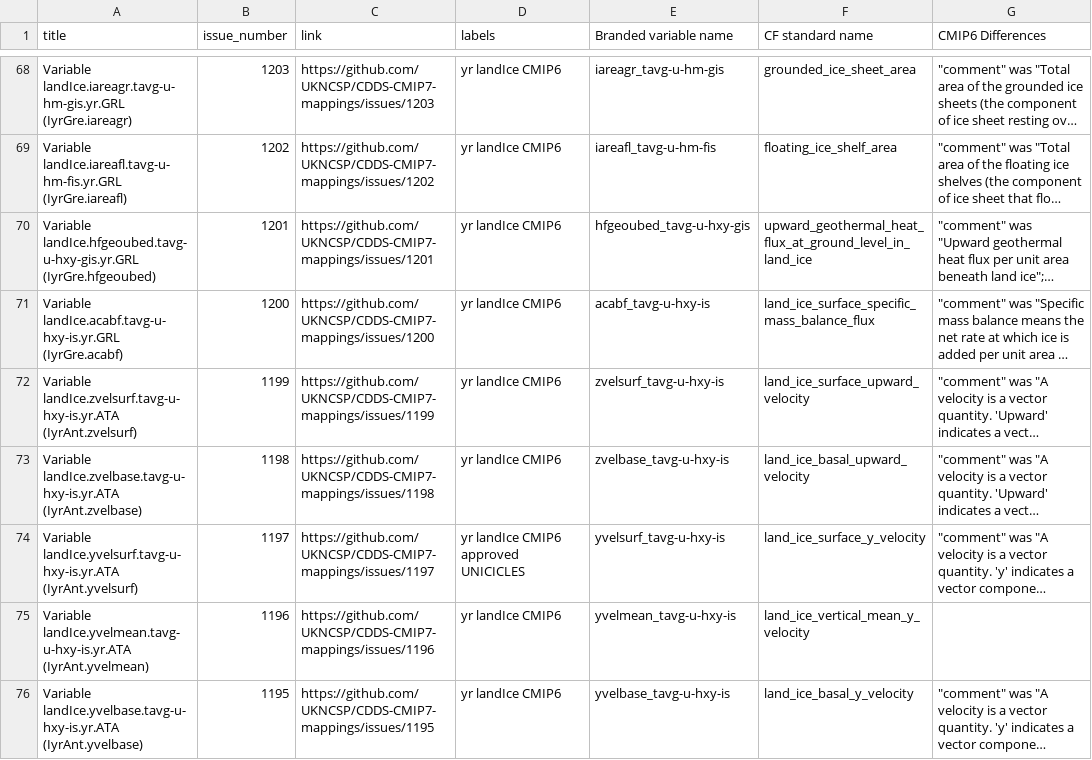
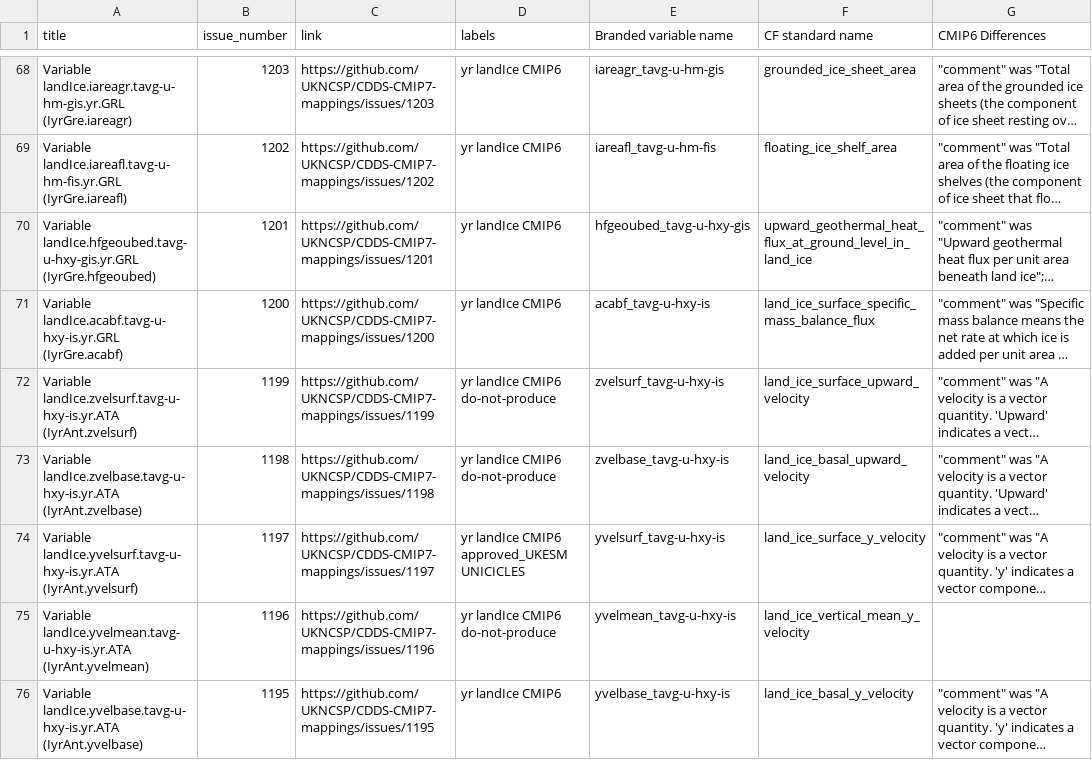
Before and after one commit to UKNCSP/CDDS-CMIP7-mappings, a CSV file: data/landIce_mappings.csv, drawn as a sheet; only a part is shown, gaps mark what is left out; long unchanged cells end in …; the diff covers the shown part only; the diff names each change by its address in the sheet, - before the commit and + after, or states it on an @@ line.

```diff
--- a/data/landIce_mappings.csv
+++ b/data/landIce_mappings.csv
-D72:D73 (labels): yr landIce CMIP6
+D72:D73 (labels): yr landIce CMIP6 do-not-produce
-D74 (labels): yr landIce CMIP6 approved UNICICLES
+D74 (labels): yr landIce CMIP6 approved_UKESM UNICICLES
-D75 (labels): yr landIce CMIP6
+D75 (labels): yr landIce CMIP6 do-not-produce
```
Also changed, not shown: 9 edited cells elsewhere in this file, data/landIce_mappings_CMIP6.csv, 2 other files.
